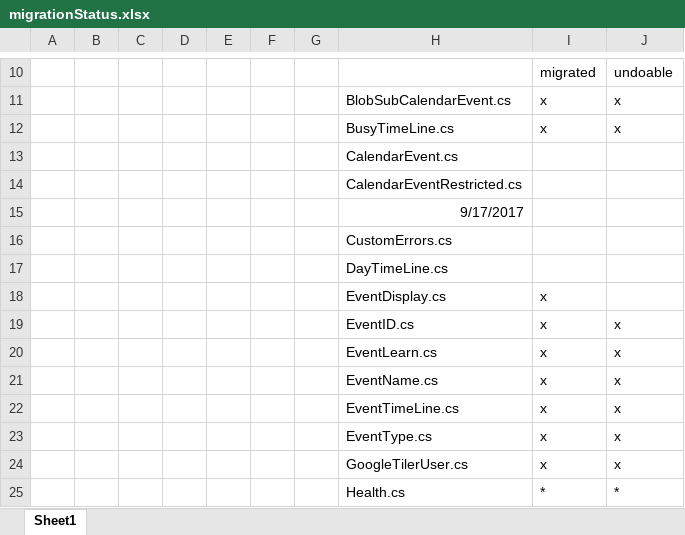
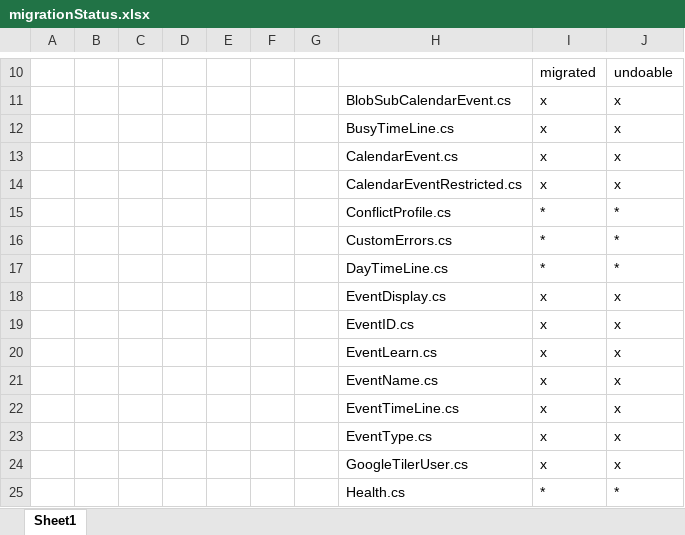
Before and after one commit to jerbio/My24HourTimerWPF, an Excel workbook: TilerElements/migrationStatus.xlsx, sheet Sheet1, drawn as a sheet; only a part is shown, gaps mark what is left out; values as stored, in another font and other column widths than the file's, no borders; removed rows and columns are numbered as before the commit, all else as after; the diff covers the shown part only; the diff names each change by its address in the sheet, - before the commit and + after, or states it on an @@ line.

```diff
--- a/TilerElements/migrationStatus.xlsx (sheet Sheet1)
+++ b/TilerElements/migrationStatus.xlsx (sheet Sheet1)
-row 13:  |  |  |  |  |  |  | CalendarEvent.cs
-row 14:  |  |  |  |  |  |  | CalendarEventRestricted.cs
-row 15:  |  |  |  |  |  |  | 9/17/2017
-row 16:  |  |  |  |  |  |  | CustomErrors.cs
-row 17:  |  |  |  |  |  |  | DayTimeLine.cs
+row 13:  |  |  |  |  |  |  | CalendarEvent.cs | x | x
+row 14:  |  |  |  |  |  |  | CalendarEventRestricted.cs | x | x
+row 15:  |  |  |  |  |  |  | ConflictProfile.cs | * | *
+row 16:  |  |  |  |  |  |  | CustomErrors.cs | * | *
+row 17:  |  |  |  |  |  |  | DayTimeLine.cs | * | *
-J18: (empty)
+J18: x
```
Also changed, not shown: 13 added rows, 13 removed rows and 11 edited cells elsewhere in this sheet, 31 other files.
